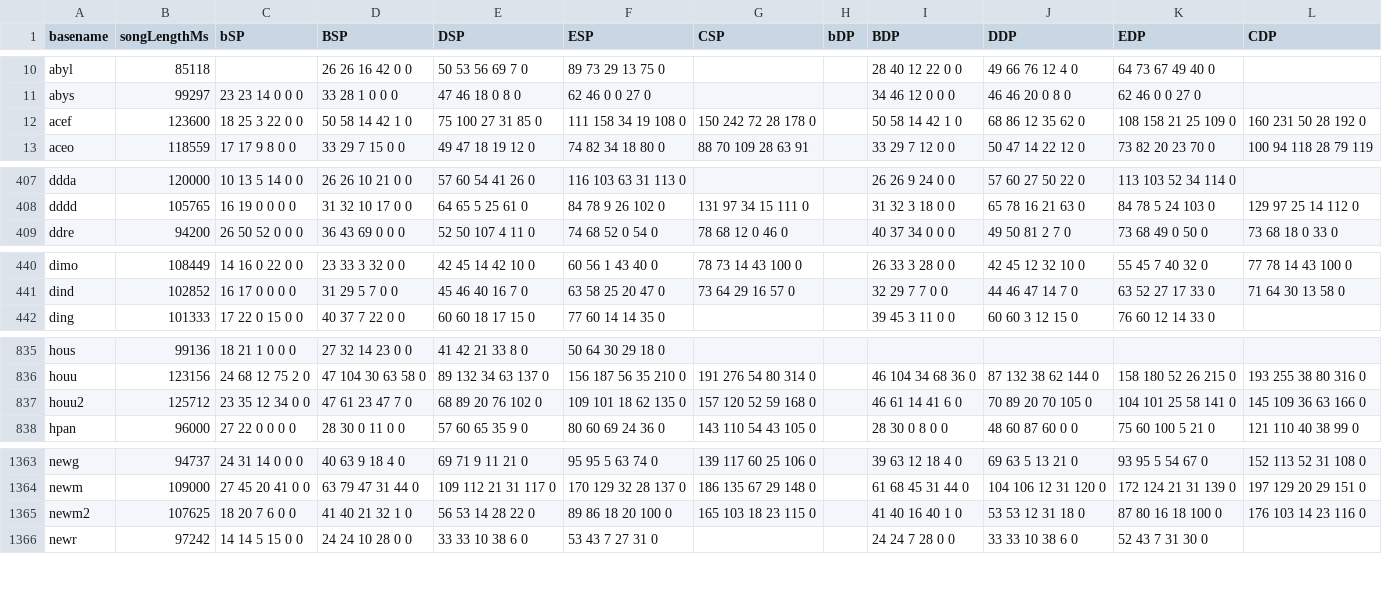
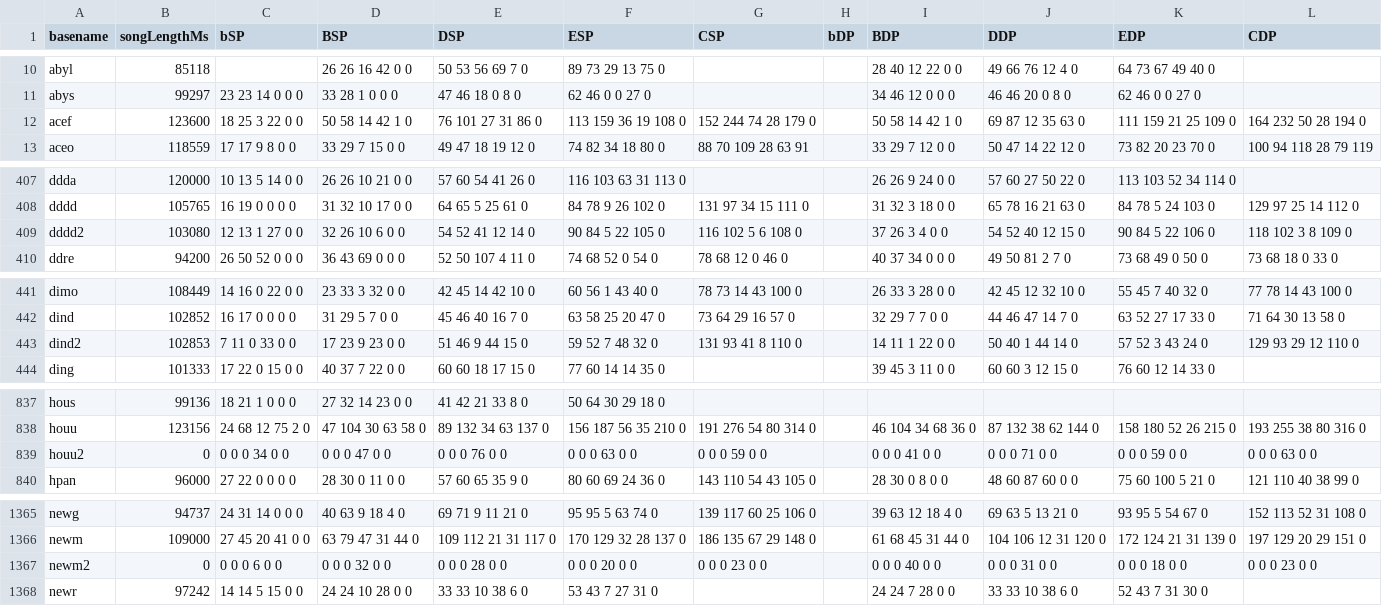
Before and after one commit to aznguymp4/DDR-jackets, a CSV file: calcGrooveRadar/values.csv, drawn as a sheet; only a part is shown, gaps mark what is left out; the diff covers the shown part only.

```diff
--- a/calcGrooveRadar/values.csv
+++ b/calcGrooveRadar/values.csv
@@ -11,3 +11,3 @@ abyl,85118,,26 26 16 42 0 0,50 53 56 69 7 0,89 73 29 13 75 0,,,28 40 12 22 0 0,4
 abys,99297,23 23 14 0 0 0,33 28 1 0 0 0,47 46 18 0 8 0,62 46 0 0 27 0,,,34 46 12 0 0 0,46 46 20 0 8 0,62 46 0 0 27 0,
-acef,123600,18 25 3 22 0 0,50 58 14 42 1 0,75 100 27 31 85 0,111 158 34 19 108 0,150 242 72 28 178 0,,50 58 14 42 1 0,68 86 12 35 62 0,108 158 21 25 109 0,160 231 50 28 192 0
+acef,123600,18 25 3 22 0 0,50 58 14 42 1 0,76 101 27 31 86 0,113 159 36 19 108 0,152 244 74 28 179 0,,50 58 14 42 1 0,69 87 12 35 63 0,111 159 21 25 109 0,164 232 50 28 194 0
 aceo,118559,17 17 9 8 0 0,33 29 7 15 0 0,49 47 18 19 12 0,74 82 34 18 80 0,88 70 109 28 63 91,,33 29 7 12 0 0,50 47 14 22 12 0,73 82 20 23 70 0,100 94 118 28 79 119
@@ -408,2 +408,3 @@ ddda,120000,10 13 5 14 0 0,26 26 10 21 0 0,57 60 54 41 26 0,116 103 63 31 113 0,
 dddd,105765,16 19 0 0 0 0,31 32 10 17 0 0,64 65 5 25 61 0,84 78 9 26 102 0,131 97 34 15 111 0,,31 32 3 18 0 0,65 78 16 21 63 0,84 78 5 24 103 0,129 97 25 14 112 0
+dddd2,103080,12 13 1 27 0 0,32 26 10 6 0 0,54 52 41 12 14 0,90 84 5 22 105 0,116 102 5 6 108 0,,37 26 3 4 0 0,54 52 40 12 15 0,90 84 5 22 106 0,118 102 3 8 109 0
 ddre,94200,26 50 52 0 0 0,36 43 69 0 0 0,52 50 107 4 11 0,74 68 52 0 54 0,78 68 12 0 46 0,,40 37 34 0 0 0,49 50 81 2 7 0,73 68 49 0 50 0,73 68 18 0 33 0
@@ -441,2 +442,3 @@ dimo,108449,14 16 0 22 0 0,23 33 3 32 0 0,42 45 14 42 10 0,60 56 1 43 40 0,78 73
 dind,102852,16 17 0 0 0 0,31 29 5 7 0 0,45 46 40 16 7 0,63 58 25 20 47 0,73 64 29 16 57 0,,32 29 7 7 0 0,44 46 47 14 7 0,63 52 27 17 33 0,71 64 30 13 58 0
+dind2,102853,7 11 0 33 0 0,17 23 9 23 0 0,51 46 9 44 15 0,59 52 7 48 32 0,131 93 41 8 110 0,,14 11 1 22 0 0,50 40 1 44 14 0,57 52 3 43 24 0,129 93 29 12 110 0
 ding,101333,17 22 0 15 0 0,40 37 7 22 0 0,60 60 18 17 15 0,77 60 14 14 35 0,,,39 45 3 11 0 0,60 60 3 12 15 0,76 60 12 14 33 0,
@@ -836,3 +838,3 @@ hous,99136,18 21 1 0 0 0,27 32 14 23 0 0,41 42 21 33 8 0,50 64 30 29 18 0,,,,,,
 houu,123156,24 68 12 75 2 0,47 104 30 63 58 0,89 132 34 63 137 0,156 187 56 35 210 0,191 276 54 80 314 0,,46 104 34 68 36 0,87 132 38 62 144 0,158 180 52 26 215 0,193 255 38 80 316 0
-houu2,125712,23 35 12 34 0 0,47 61 23 47 7 0,68 89 20 76 102 0,109 101 18 62 135 0,157 120 52 59 168 0,,46 61 14 41 6 0,70 89 20 70 105 0,104 101 25 58 141 0,145 109 36 63 166 0
+houu2,0,0 0 0 34 0 0,0 0 0 47 0 0,0 0 0 76 0 0,0 0 0 63 0 0,0 0 0 59 0 0,,0 0 0 41 0 0,0 0 0 71 0 0,0 0 0 59 0 0,0 0 0 63 0 0
 hpan,96000,27 22 0 0 0 0,28 30 0 11 0 0,57 60 65 35 9 0,80 60 69 24 36 0,143 110 54 43 105 0,,28 30 0 8 0 0,48 60 87 60 0 0,75 60 100 5 21 0,121 110 40 38 99 0
@@ -1364,3 +1366,3 @@ newg,94737,24 31 14 0 0 0,40 63 9 18 4 0,69 71 9 11 21 0,95 95 5 63 74 0,139 117
 newm,109000,27 45 20 41 0 0,63 79 47 31 44 0,109 112 21 31 117 0,170 129 32 28 137 0,186 135 67 29 148 0,,61 68 45 31 44 0,104 106 12 31 120 0,172 124 21 31 139 0,197 129 20 29 151 0
-newm2,107625,18 20 7 6 0 0,41 40 21 32 1 0,56 53 14 28 22 0,89 86 18 20 100 0,165 103 18 23 115 0,,41 40 16 40 1 0,53 53 12 31 18 0,87 80 16 18 100 0,176 103 14 23 116 0
+newm2,0,0 0 0 6 0 0,0 0 0 32 0 0,0 0 0 28 0 0,0 0 0 20 0 0,0 0 0 23 0 0,,0 0 0 40 0 0,0 0 0 31 0 0,0 0 0 18 0 0,0 0 0 23 0 0
 newr,97242,14 14 5 15 0 0,24 24 10 28 0 0,33 33 10 38 6 0,53 43 7 27 31 0,,,24 24 7 28 0 0,33 33 10 38 6 0,52 43 7 31 30 0,
```
Also changed, not shown: 19 edited cells elsewhere in this file, 5 other files.
